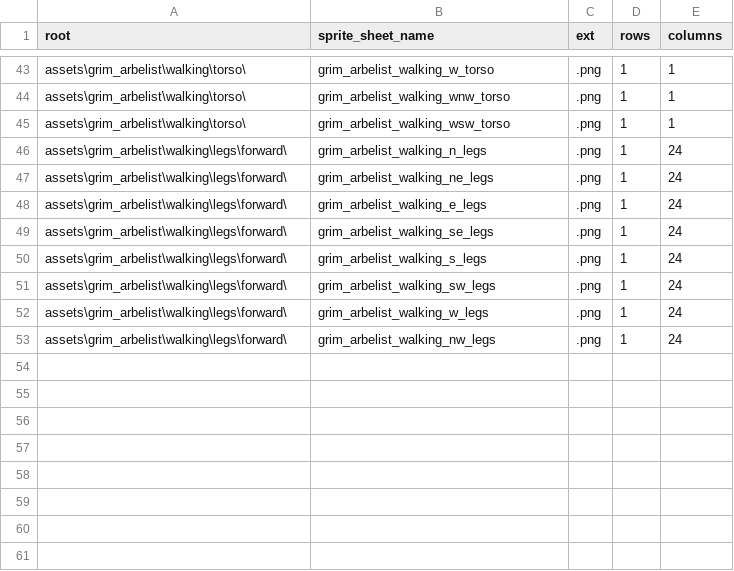
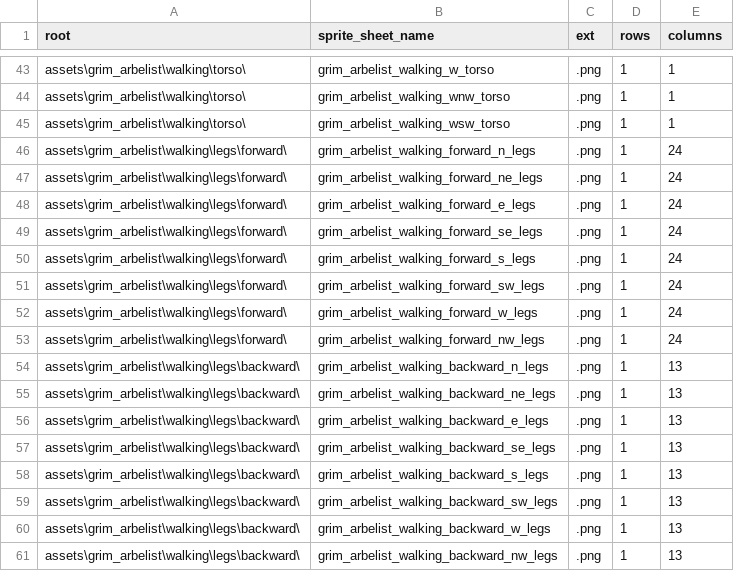
Before and after one commit to BlueEchoV/Alpha-Game, a CSV file: data/sprite_sheet_data.csv, drawn as a sheet; only a part is shown, gaps mark what is left out.

Commit message:
Added images for the grim arbelist running backwards. Hooked them up. Also, added logic to allow the player to run backward using the dot product. Looks good so far.

```diff
--- a/data/sprite_sheet_data.csv
+++ b/data/sprite_sheet_data.csv
@@ -45,9 +45,17 @@ assets\grim_arbelist\walking\torso\,grim_arbelist_walking_wnw_torso,.png,1,1
 assets\grim_arbelist\walking\torso\,grim_arbelist_walking_wsw_torso,.png,1,1
-assets\grim_arbelist\walking\legs\forward\,grim_arbelist_walking_n_legs,.png,1,24
-assets\grim_arbelist\walking\legs\forward\,grim_arbelist_walking_ne_legs,.png,1,24
-assets\grim_arbelist\walking\legs\forward\,grim_arbelist_walking_e_legs,.png,1,24
-assets\grim_arbelist\walking\legs\forward\,grim_arbelist_walking_se_legs,.png,1,24
-assets\grim_arbelist\walking\legs\forward\,grim_arbelist_walking_s_legs,.png,1,24
-assets\grim_arbelist\walking\legs\forward\,grim_arbelist_walking_sw_legs,.png,1,24
-assets\grim_arbelist\walking\legs\forward\,grim_arbelist_walking_w_legs,.png,1,24
-assets\grim_arbelist\walking\legs\forward\,grim_arbelist_walking_nw_legs,.png,1,24
+assets\grim_arbelist\walking\legs\forward\,grim_arbelist_walking_forward_n_legs,.png,1,24
+assets\grim_arbelist\walking\legs\forward\,grim_arbelist_walking_forward_ne_legs,.png,1,24
+assets\grim_arbelist\walking\legs\forward\,grim_arbelist_walking_forward_e_legs,.png,1,24
+assets\grim_arbelist\walking\legs\forward\,grim_arbelist_walking_forward_se_legs,.png,1,24
+assets\grim_arbelist\walking\legs\forward\,grim_arbelist_walking_forward_s_legs,.png,1,24
+assets\grim_arbelist\walking\legs\forward\,grim_arbelist_walking_forward_sw_legs,.png,1,24
+assets\grim_arbelist\walking\legs\forward\,grim_arbelist_walking_forward_w_legs,.png,1,24
+assets\grim_arbelist\walking\legs\forward\,grim_arbelist_walking_forward_nw_legs,.png,1,24
+assets\grim_arbelist\walking\legs\backward\,grim_arbelist_walking_backward_n_legs,.png,1,13
+assets\grim_arbelist\walking\legs\backward\,grim_arbelist_walking_backward_ne_legs,.png,1,13
+assets\grim_arbelist\walking\legs\backward\,grim_arbelist_walking_backward_e_legs,.png,1,13
+assets\grim_arbelist\walking\legs\backward\,grim_arbelist_walking_backward_se_legs,.png,1,13
+assets\grim_arbelist\walking\legs\backward\,grim_arbelist_walking_backward_s_legs,.png,1,13
+assets\grim_arbelist\walking\legs\backward\,grim_arbelist_walking_backward_sw_legs,.png,1,13
+assets\grim_arbelist\walking\legs\backward\,grim_arbelist_walking_backward_w_legs,.png,1,13
+assets\grim_arbelist\walking\legs\backward\,grim_arbelist_walking_backward_nw_legs,.png,1,13
```
Also changed, not shown: 20 other files.
